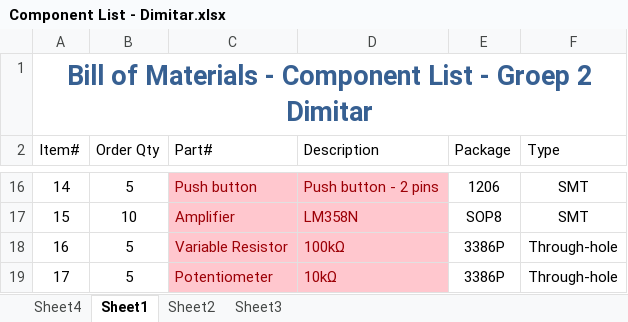
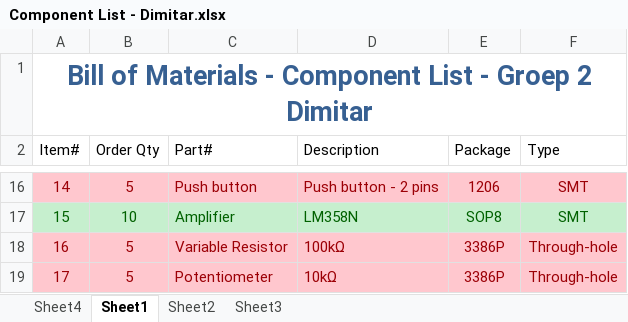
Before and after one commit to mitkor2/Esp32_automatization, an Excel workbook: Documents/Component List - Dimitar.xlsx, sheet Sheet1, drawn as a sheet; only a part is shown, gaps mark what is left out; values as stored, in another font and other column widths than the file's, no borders; table styles not drawn; the diff covers the shown part only; the diff names each change by its address in the sheet, - before the commit and + after, or states it on an @@ line.

```diff
--- a/Documents/Component List - Dimitar.xlsx (sheet Sheet1)
+++ b/Documents/Component List - Dimitar.xlsx (sheet Sheet1)
@@ A16:B16 fill: none → #FFC7CE, text colour: black → #9C0006 @@
@@ E16:F16 fill: none → #FFC7CE, text colour: black → #9C0006 @@
@@ A17:B17 fill: none → #C6EFCE, text colour: black → #006100 @@
@@ C17:D17 fill: #FFC7CE → #C6EFCE, text colour: #9C0006 → #006100 @@
@@ E17:F17 fill: none → #C6EFCE, text colour: black → #006100 @@
@@ A18:B19 fill: none → #FFC7CE, text colour: black → #9C0006 @@
@@ E18:F19 fill: none → #FFC7CE, text colour: black → #9C0006 @@
```
Also changed, not shown: cell formats elsewhere in this sheet, 1 other file.
